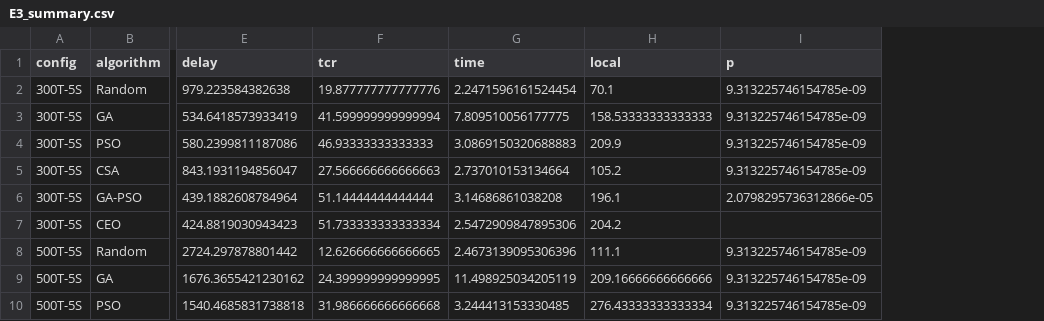
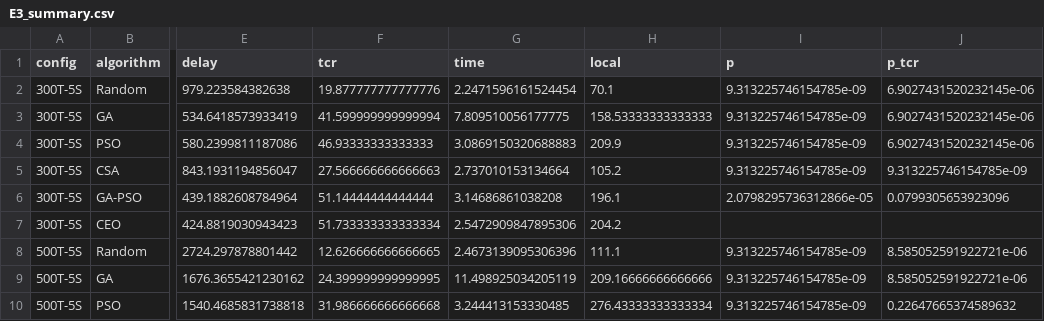
Before and after one commit to IamAnanyaPandey/CEO-MEC-Offloading, a CSV file: results/analysis/E3_summary.csv, drawn as a sheet; only a part is shown, gaps mark what is left out; the diff names each change by its address in the sheet, - before the commit and + after, or states it on an @@ line.

Commit message:
Add TCR p-values to scalability summary

```diff
--- a/results/analysis/E3_summary.csv
+++ b/results/analysis/E3_summary.csv
+column J (p_tcr), rows 2-10: 6.9027431520232145e-06 | 6.9027431520232145e-06 | 6.9027431520232145e-06 | 9.313225746154785e-09 | 0.0799305653923096 |  | 8.585052591922721e-06 | 8.585052591922721e-06 | 0.22647665374589632
```
Also changed, not shown: 12 other files.
